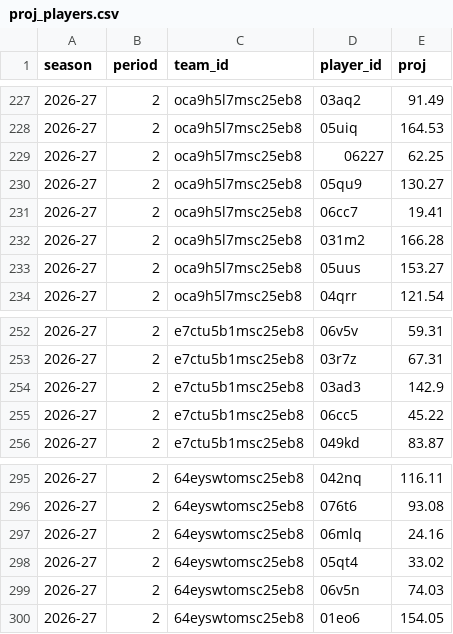
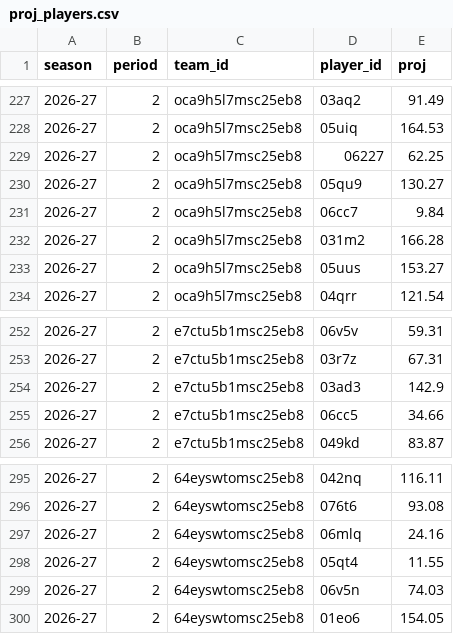
Before and after one commit to salty-api/fantrax-dashboard, a CSV file: data/proj_players.csv, drawn as a sheet; only a part is shown, gaps mark what is left out.

```diff
--- a/data/proj_players.csv
+++ b/data/proj_players.csv
@@ -230,3 +230,3 @@ season,period,team_id,player_id,proj
 2026-27,2,oca9h5l7msc25eb8,05qu9,130.27
-2026-27,2,oca9h5l7msc25eb8,06cc7,19.41
+2026-27,2,oca9h5l7msc25eb8,06cc7,9.84
 2026-27,2,oca9h5l7msc25eb8,031m2,166.28
@@ -254,3 +254,3 @@ season,period,team_id,player_id,proj
 2026-27,2,e7ctu5b1msc25eb8,03ad3,142.9
-2026-27,2,e7ctu5b1msc25eb8,06cc5,45.22
+2026-27,2,e7ctu5b1msc25eb8,06cc5,34.66
 2026-27,2,e7ctu5b1msc25eb8,049kd,83.87
@@ -297,3 +297,3 @@ season,period,team_id,player_id,proj
 2026-27,2,64eyswtomsc25eb8,06mlq,24.16
-2026-27,2,64eyswtomsc25eb8,05qt4,33.02
+2026-27,2,64eyswtomsc25eb8,05qt4,11.55
 2026-27,2,64eyswtomsc25eb8,06v5n,74.03
```
Also changed, not shown: data/proj_teams.csv, 5 other files.
